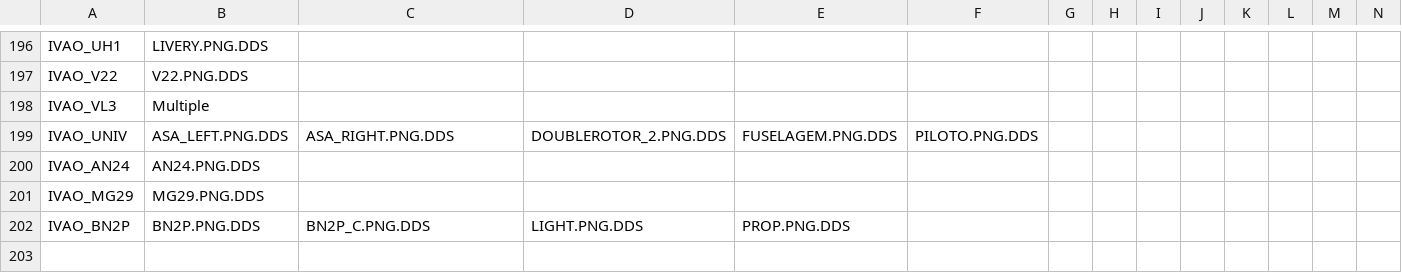
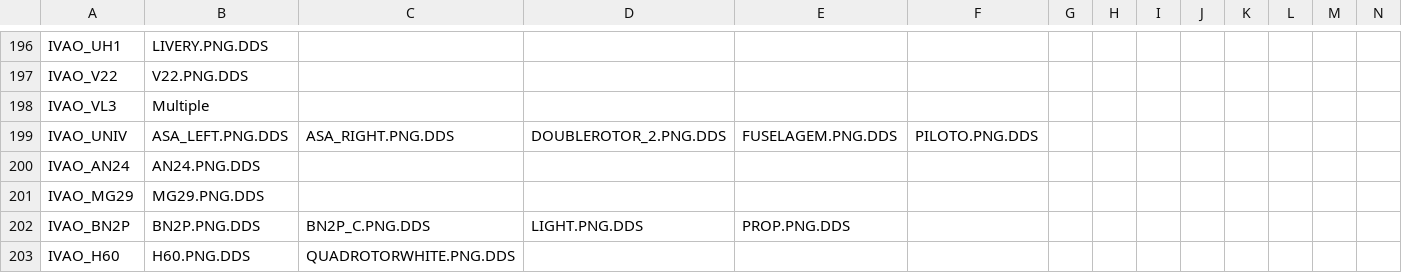
Before and after one commit to DeshMindER/mtlfilecheck, a CSV file: file_list.csv, drawn as a sheet; only a part is shown, gaps mark what is left out; rows hold the shown columns only; the diff names each change by its address in the sheet, - before the commit and + after, or states it on an @@ line.

Commit message:
added H60

```diff
--- a/file_list.csv
+++ b/file_list.csv
+row 203: IVAO_H60 | H60.PNG.DDS | QUADROTORWHITE.PNG.DDS
```
